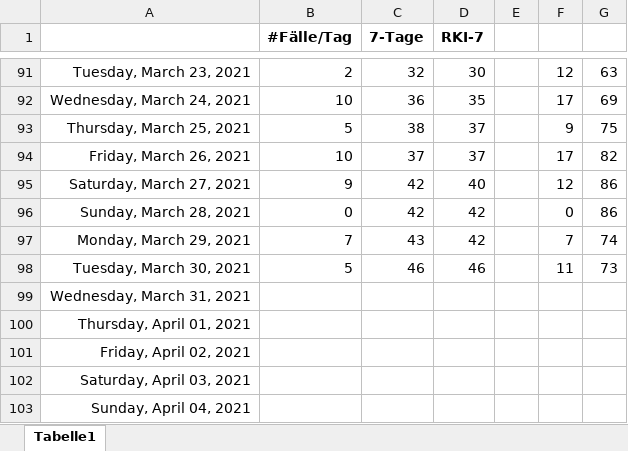
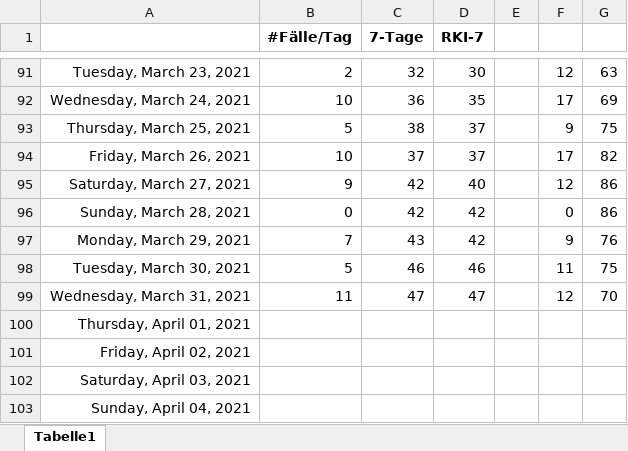
Before and after one commit to bbbkl/bk_shared, an Excel workbook: kl_7tage.xlsx, sheet Tabelle1, drawn as a sheet; only a part is shown, gaps mark what is left out; values as stored, in another font and other column widths than the file's, no borders; charts and pictures not drawn; the diff names each change by its address in the sheet, - before the commit and + after, or states it on an @@ line.

```diff
--- a/kl_7tage.xlsx (sheet Tabelle1)
+++ b/kl_7tage.xlsx (sheet Tabelle1)
-F97: 7
+F97: 9
-G97: 74
+G97: 76
-G98: 73
+G98: 75
-B99 (#Fälle/Tag): (empty)
+B99 (#Fälle/Tag): 11
-C99 (7-Tage): (empty)
+C99 (7-Tage): 47
-D99 (RKI-7): (empty)
+D99 (RKI-7): 47
-F99: (empty)
+F99: 12
-G99: (empty)
+G99: 70
```
Also changed, not shown: charts or pictures, 1 other file.
